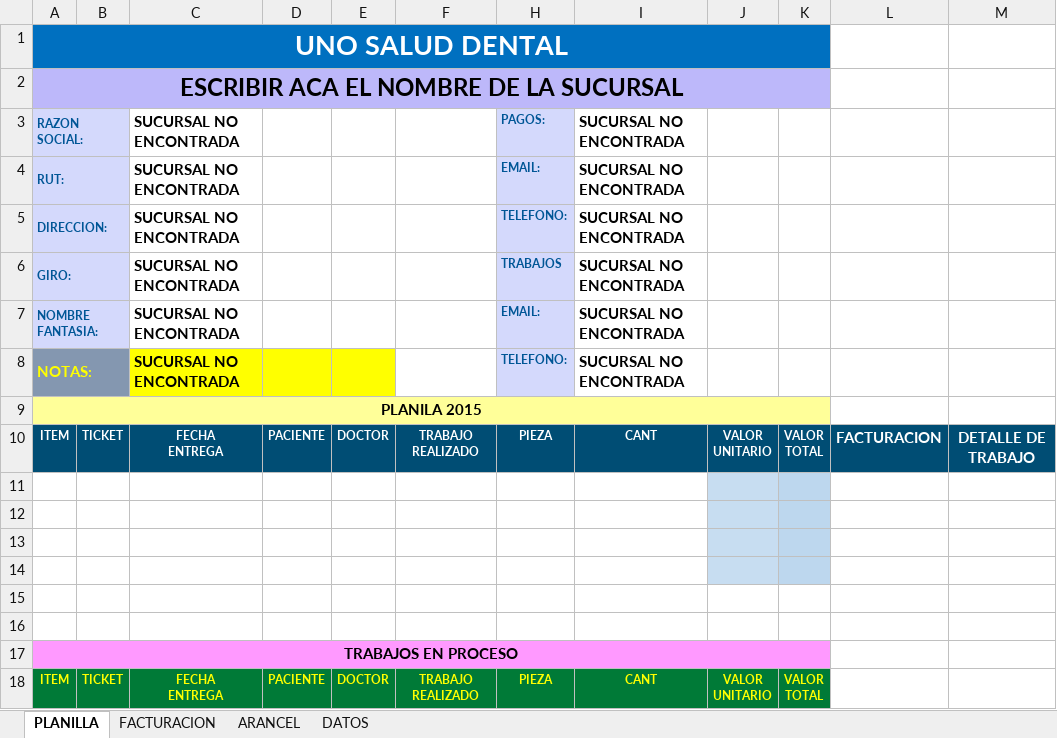
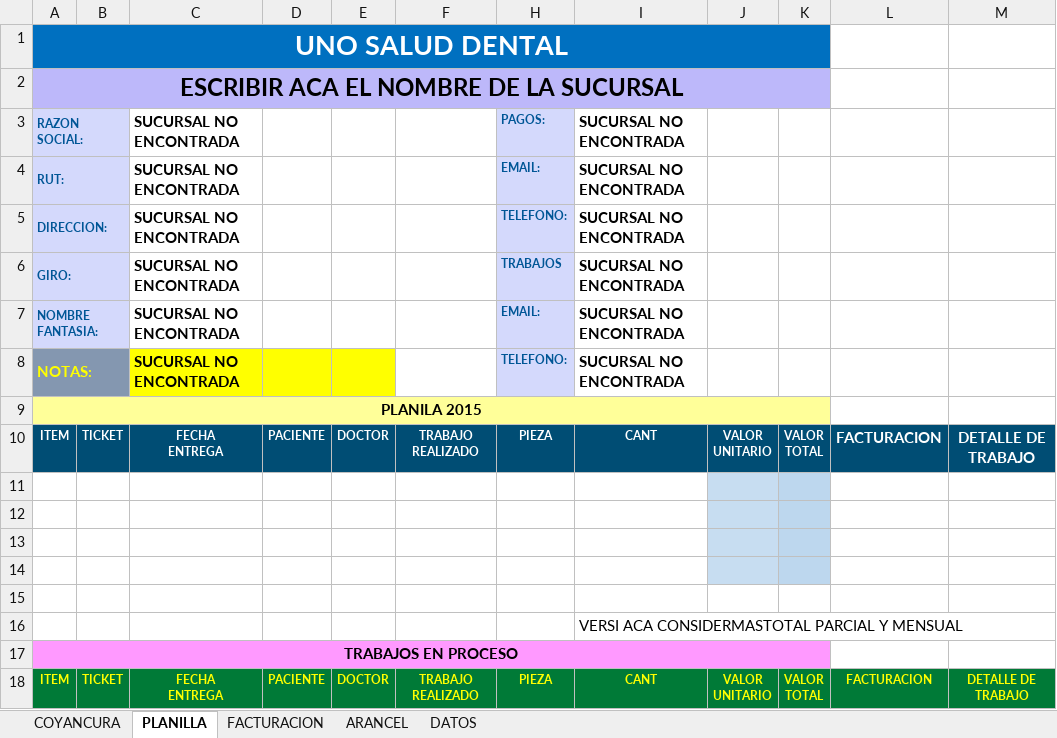
Before and after one commit to aobandof/VBA, an Excel workbook: UNO SALUD 2015.xlsm, sheet PLANILLA, drawn as a sheet; values as stored, in another font and other column widths than the file's, no borders; the diff names each change by its address in the sheet, - before the commit and + after, or states it on an @@ line.

```diff
--- a/UNO SALUD 2015.xlsm (sheet PLANILLA)
+++ b/UNO SALUD 2015.xlsm (sheet PLANILLA)
+sheet tab: COYANCURA
-I16: (empty)
+I16: VERSI ACA CONSIDERMASTOTAL PARCIAL Y MENSUAL
-L18: (empty)
+L18: FACTURACION
-L18:M18 fill: none
+L18:M18 fill: #007A37
-M18: (empty)
+M18: DETALLE DE TRABAJO
```
